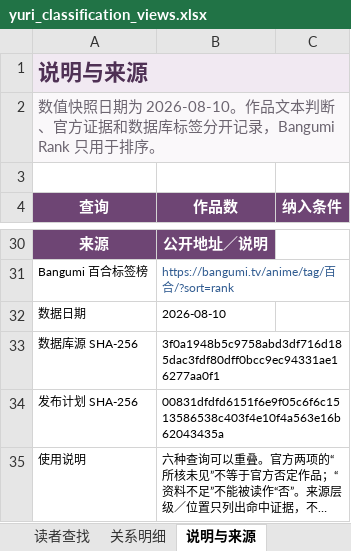
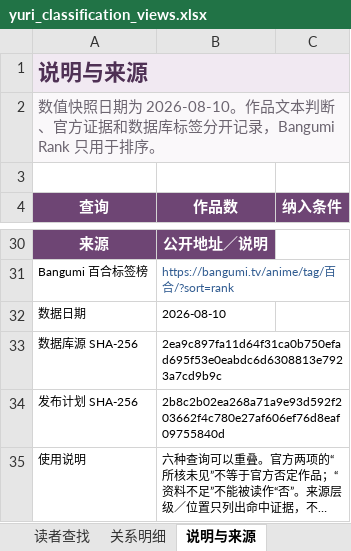
Before and after one commit to L-M-Sherlock/yuri-classification-archive, an Excel workbook: data/yuri_classification_views.xlsx, sheet 说明与来源, drawn as a sheet; only a part is shown, gaps mark what is left out; long unchanged cells end in …; values as stored, in another font and other column widths than the file's, no borders; the diff names each change by its address in the sheet, - before the commit and + after, or states it on an @@ line.

```diff
--- a/data/yuri_classification_views.xlsx (sheet 说明与来源)
+++ b/data/yuri_classification_views.xlsx (sheet 说明与来源)
-B33 (作品数): 3f0a1948b5c9758abd3df716d185dac3fdf80dff0bcc9ec94331ae16277aa0f1
+B33 (作品数): 2ea9c897fa11d64f31ca0b750efad695f53e0eabdc6d6308813e7923a7cd9b9c
-B34 (作品数): 00831dfdfd6151f6e9f05c6f6c1513586538c403f4e10f4a563e16b62043435a
+B34 (作品数): 2b8c2b02ea268a71a9e93d592f203662f4c780e27af606ef76d8eaf09755840d
```
Also changed, not shown: sheet 关系明细, sheet 读者查找, data/yuri_classification_database_comparison.xlsx, 32 other files.
